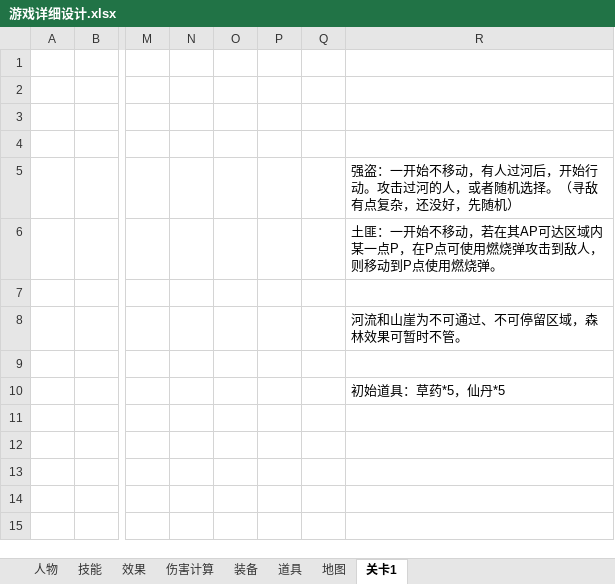
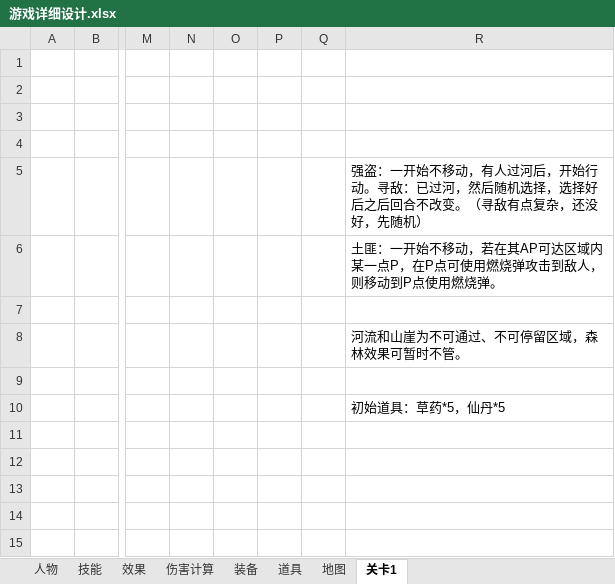
Before and after one commit to NextRPG/Xihad, an Excel workbook: docs/游戏详细设计.xlsx, sheet 关卡1, drawn as a sheet; only a part is shown, gaps mark what is left out; values as stored, in another font and other column widths than the file's, no borders; the diff names each change by its address in the sheet, - before the commit and + after, or states it on an @@ line.

Commit message:
little change

```diff
--- a/docs/游戏详细设计.xlsx (sheet 关卡1)
+++ b/docs/游戏详细设计.xlsx (sheet 关卡1)
-R5: …始行动。攻击过河的人，或者随机选择。（寻敌…
+R5: …始行动。寻敌：已过河，然后随机选择，选择好后之后回合不改变。（寻敌…
```
Also changed, not shown: charts or pictures.
